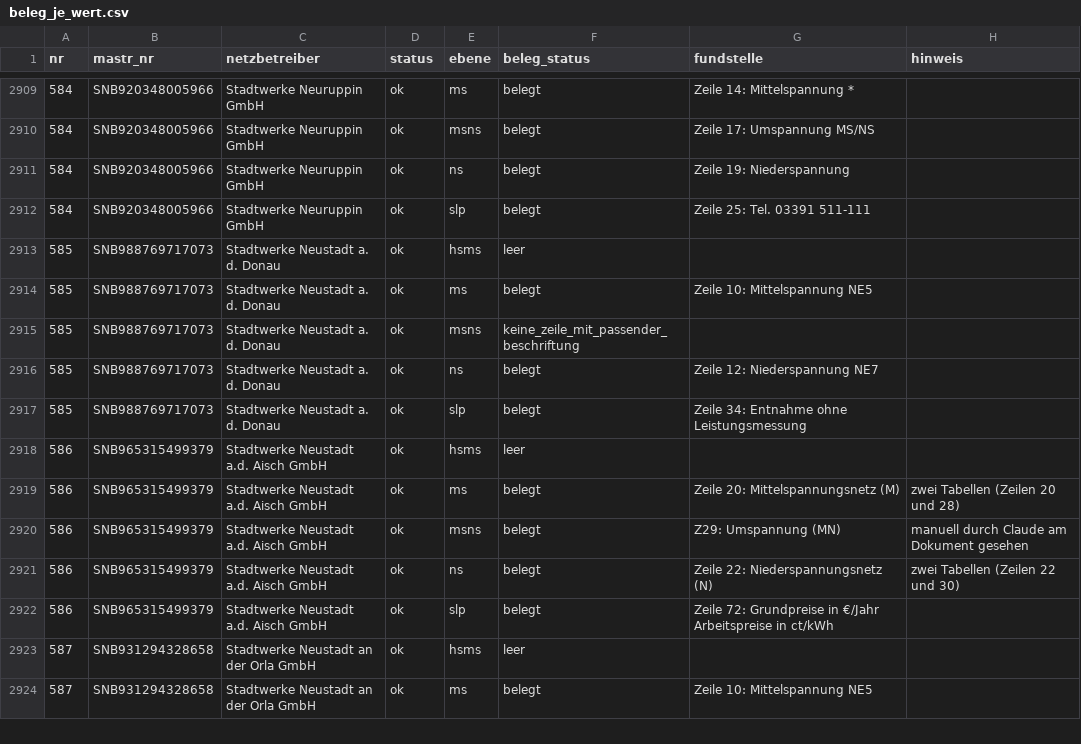
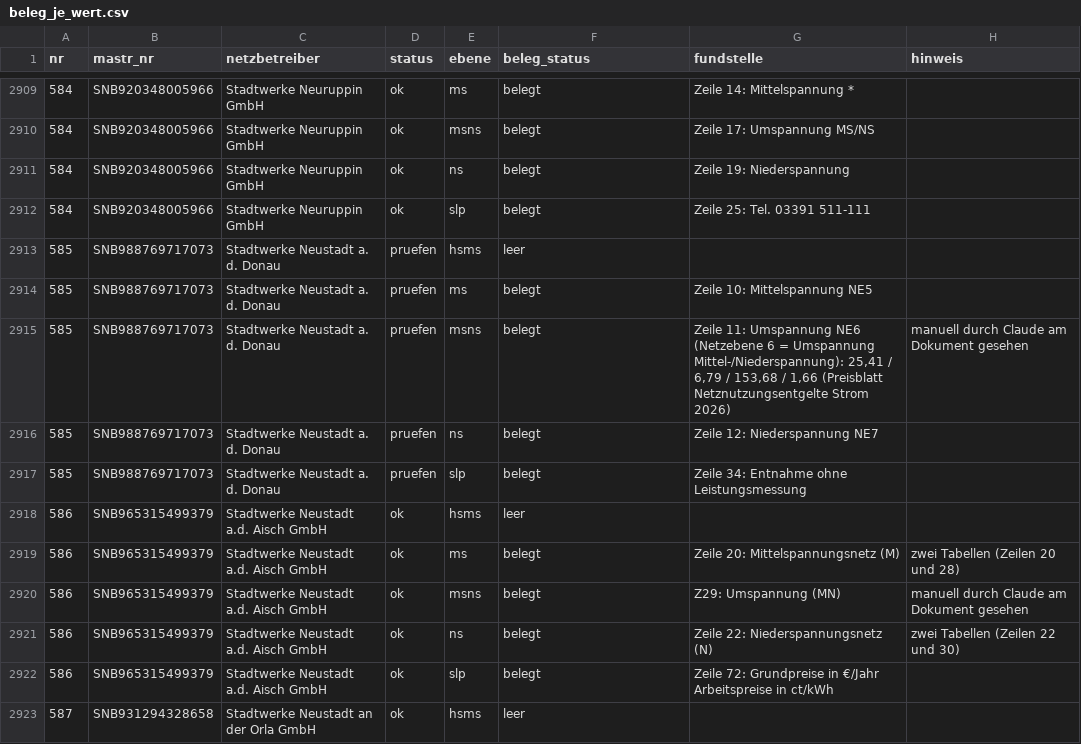
Before and after one commit to buelentd/netzentgelte-strom, a CSV file: ergebnis/beleg_je_wert.csv, drawn as a sheet; only a part is shown, gaps mark what is left out; the shorter side is filled out with more unchanged rows.

```diff
--- a/ergebnis/beleg_je_wert.csv
+++ b/ergebnis/beleg_je_wert.csv
@@ -2912,7 +2912,7 @@
 584;SNB920348005966;Stadtwerke Neuruppin GmbH;ok;slp;belegt;Zeile 25: Tel. 03391 511-111;
-585;SNB988769717073;Stadtwerke Neustadt a. d. Donau;ok;hsms;leer;;
-585;SNB988769717073;Stadtwerke Neustadt a. d. Donau;ok;ms;belegt;Zeile 10: Mittelspannung NE5;
-585;SNB988769717073;Stadtwerke Neustadt a. d. Donau;ok;msns;keine_zeile_mit_passender_beschriftung;;
-585;SNB988769717073;Stadtwerke Neustadt a. d. Donau;ok;ns;belegt;Zeile 12: Niederspannung NE7;
-585;SNB988769717073;Stadtwerke Neustadt a. d. Donau;ok;slp;belegt;Zeile 34: Entnahme ohne Leistungsmessung;
+585;SNB988769717073;Stadtwerke Neustadt a. d. Donau;pruefen;hsms;leer;;
+585;SNB988769717073;Stadtwerke Neustadt a. d. Donau;pruefen;ms;belegt;Zeile 10: Mittelspannung NE5;
+585;SNB988769717073;Stadtwerke Neustadt a. d. Donau;pruefen;msns;belegt;Zeile 11: Umspannung NE6 (Netzebene 6 = Umspannung Mittel-/Niederspannung): 25,41 / 6,79 / 153,68 / 1,66 (Preisblatt Netznutzungsentgelte Strom 2026);manuell durch Claude am Dokument gesehen
+585;SNB988769717073;Stadtwerke Neustadt a. d. Donau;pruefen;ns;belegt;Zeile 12: Niederspannung NE7;
+585;SNB988769717073;Stadtwerke Neustadt a. d. Donau;pruefen;slp;belegt;Zeile 34: Entnahme ohne Leistungsmessung;
 586;SNB965315499379;Stadtwerke Neustadt a.d. Aisch GmbH;ok;hsms;leer;;
```
Also changed, not shown: ergebnis/beleg_zusammenfassung.csv, ergebnis/netzentgelte_2026.csv, 8 other files.
